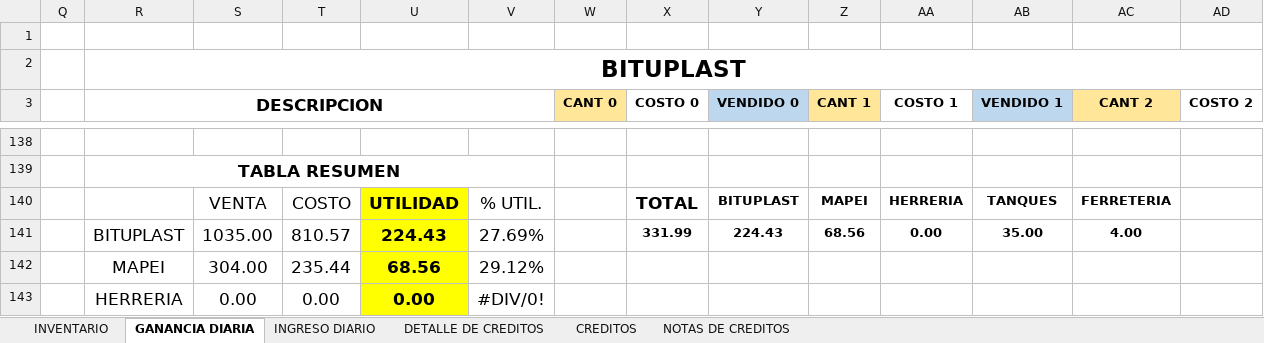
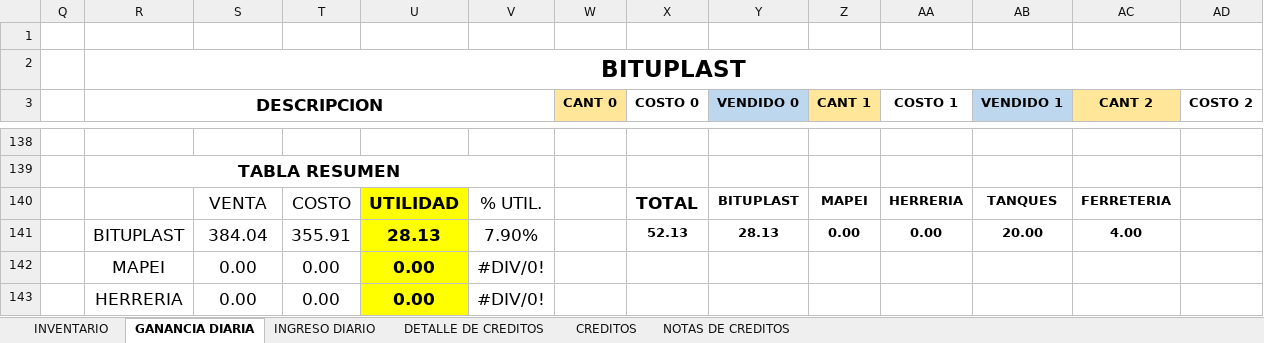
Before and after one commit to JPuente25/Proinca, an Excel workbook: LISTA DE PRODUCTOS PROINCA.xlsx, sheet GANANCIA DIARIA, drawn as a sheet; only a part is shown, gaps mark what is left out; values as stored, in another font and other column widths than the file's, no borders; removed rows and columns are numbered as before the commit, all else as after; rows hold the shown columns only; the diff covers the shown part only; the diff names each change by its address in the sheet, - before the commit and + after, or states it on an @@ line.

Commit message:
08-06-23

```diff
--- a/LISTA DE PRODUCTOS PROINCA.xlsx (sheet GANANCIA DIARIA)
+++ b/LISTA DE PRODUCTOS PROINCA.xlsx (sheet GANANCIA DIARIA)
-row 141:  | BITUPLAST | 1035.00 | 810.57 | 224.43 | 27.69% |  | 331.99 | 224.43 | 68.56 | 0.00 | 35.00 | 4.00
-row 142:  | MAPEI | 304.00 | 235.44 | 68.56 | 29.12%
+row 141:  | BITUPLAST | 384.04 | 355.91 | 28.13 | 7.90% |  | 52.13 | 28.13 | 0.00 | 0.00 | 20.00 | 4.00
+row 142:  | MAPEI | 0.00 | 0.00 | 0.00 | #DIV/0!
```
Also changed, not shown: 5 added rows, 5 removed rows and 104 edited cells elsewhere in this sheet, sheet INGRESO DIARIO, sheet CREDITOS, sheet DETALLE DE CREDITOS.
